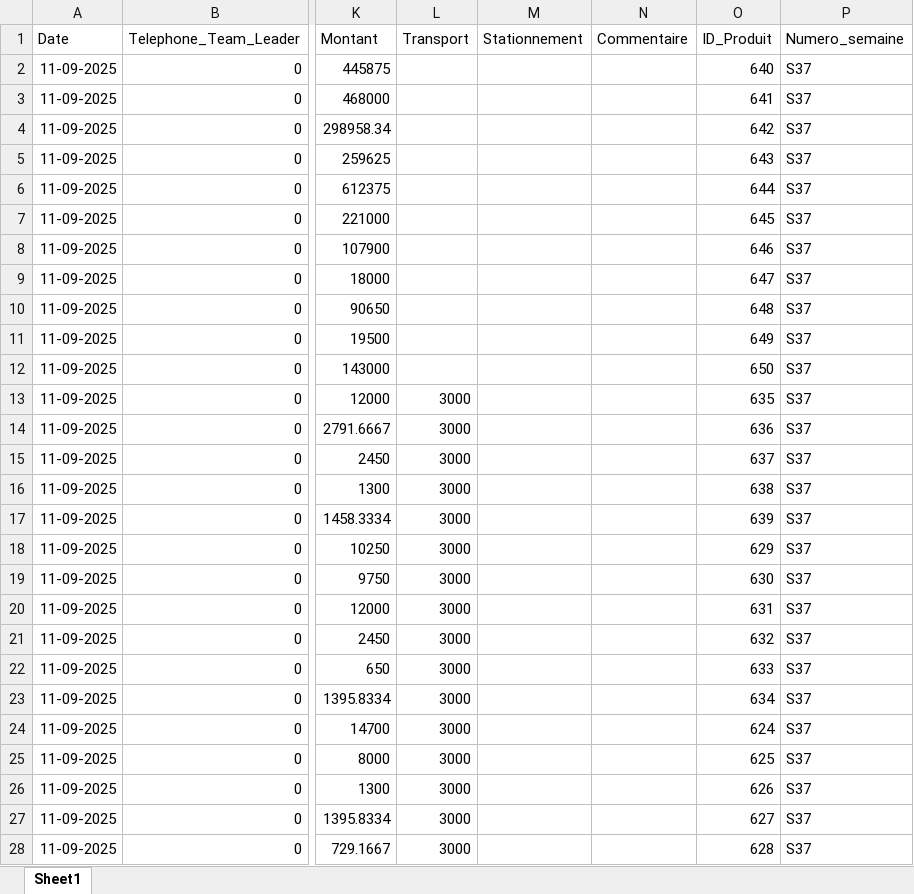
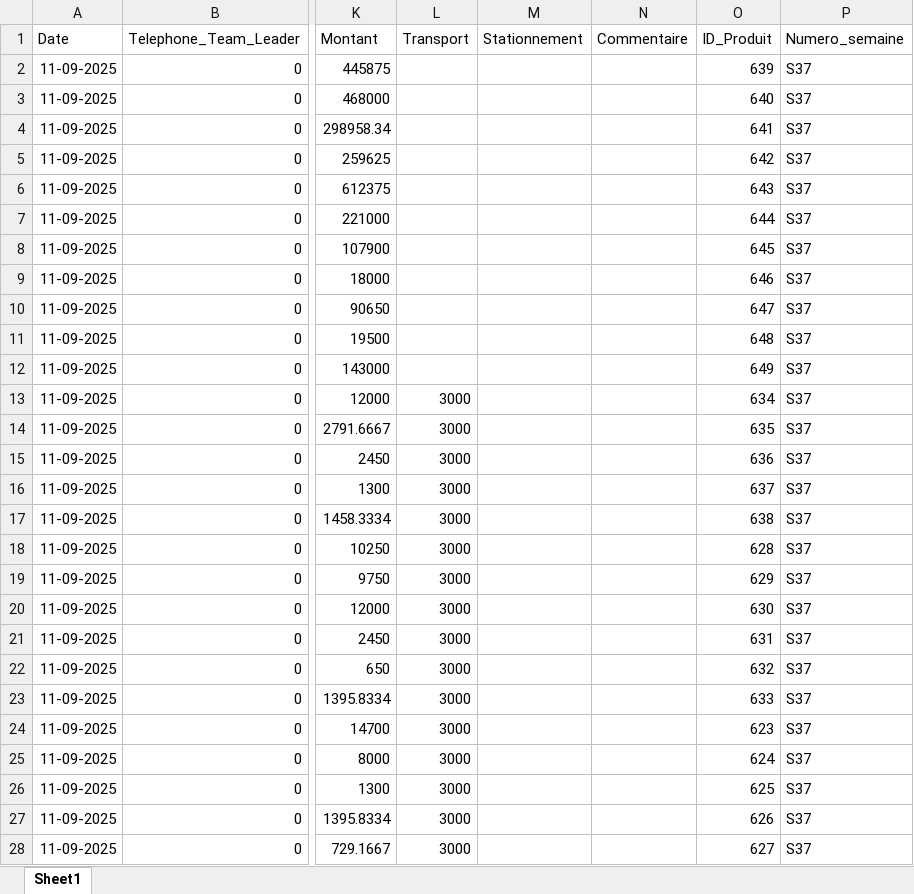
Before and after one commit to abdoulaye1301/Promoteur, an Excel workbook: Donnees_Promoteurs.xlsx, sheet Sheet1, drawn as a sheet; only a part is shown, gaps mark what is left out; values as stored, in another font and other column widths than the file's, no borders; the diff covers the shown part only; the diff names each change by its address in the sheet, - before the commit and + after, or states it on an @@ line.

Commit message:
Rapport du 11 Septembre 2025

```diff
--- a/Donnees_Promoteurs.xlsx (sheet Sheet1)
+++ b/Donnees_Promoteurs.xlsx (sheet Sheet1)
-O2 (ID_Produit): 640
+O2 (ID_Produit): 639
-O3 (ID_Produit): 641
+O3 (ID_Produit): 640
-O4 (ID_Produit): 642
+O4 (ID_Produit): 641
-O5 (ID_Produit): 643
+O5 (ID_Produit): 642
-O6 (ID_Produit): 644
+O6 (ID_Produit): 643
-O7 (ID_Produit): 645
+O7 (ID_Produit): 644
-O8 (ID_Produit): 646
+O8 (ID_Produit): 645
-O9 (ID_Produit): 647
+O9 (ID_Produit): 646
-O10 (ID_Produit): 648
+O10 (ID_Produit): 647
-O11 (ID_Produit): 649
+O11 (ID_Produit): 648
-O12 (ID_Produit): 650
+O12 (ID_Produit): 649
-O13 (ID_Produit): 635
+O13 (ID_Produit): 634
-O14 (ID_Produit): 636
+O14 (ID_Produit): 635
-O15 (ID_Produit): 637
+O15 (ID_Produit): 636
-O16 (ID_Produit): 638
+O16 (ID_Produit): 637
-O17 (ID_Produit): 639
+O17 (ID_Produit): 638
-O18 (ID_Produit): 629
+O18 (ID_Produit): 628
-O19 (ID_Produit): 630
+O19 (ID_Produit): 629
-O20 (ID_Produit): 631
+O20 (ID_Produit): 630
-O21 (ID_Produit): 632
+O21 (ID_Produit): 631
-O22 (ID_Produit): 633
+O22 (ID_Produit): 632
-O23 (ID_Produit): 634
+O23 (ID_Produit): 633
-O24 (ID_Produit): 624
+O24 (ID_Produit): 623
-O25 (ID_Produit): 625
+O25 (ID_Produit): 624
-O26 (ID_Produit): 626
+O26 (ID_Produit): 625
-O27 (ID_Produit): 627
+O27 (ID_Produit): 626
-O28 (ID_Produit): 628
+O28 (ID_Produit): 627
```
Also changed, not shown: 1 removed row and 48 edited cells elsewhere in this sheet.
